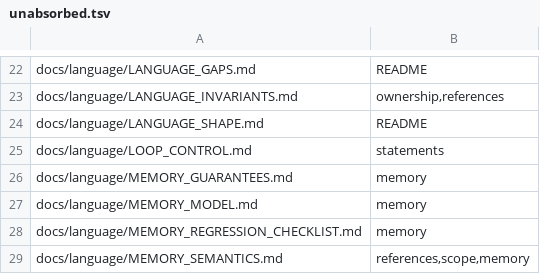
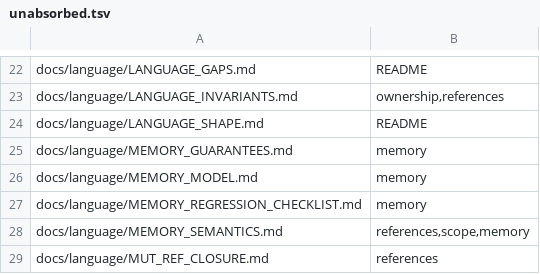
Before and after one commit to lambdaclass/concrete, a TSV file: docs/spec/unabsorbed.tsv, drawn as a sheet; only a part is shown, gaps mark what is left out; the shorter side is filled out with more unchanged rows.

Commit message:
spec: absorb docs/language/LOOP_CONTROL.md into STMT-6's rationale and delete it

```diff
--- a/docs/spec/unabsorbed.tsv
+++ b/docs/spec/unabsorbed.tsv
@@ -24,3 +24,2 @@ docs/language/LANGUAGE_INVARIANTS.md	ownership,references
 docs/language/LANGUAGE_SHAPE.md	README
-docs/language/LOOP_CONTROL.md	statements
 docs/language/MEMORY_GUARANTEES.md	memory
```
Also changed, not shown: 4 other files.
